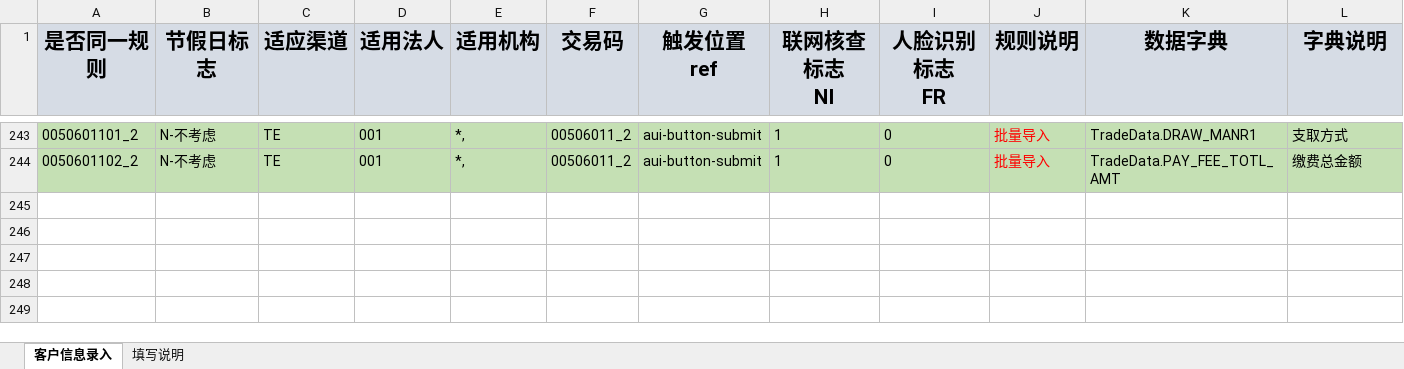
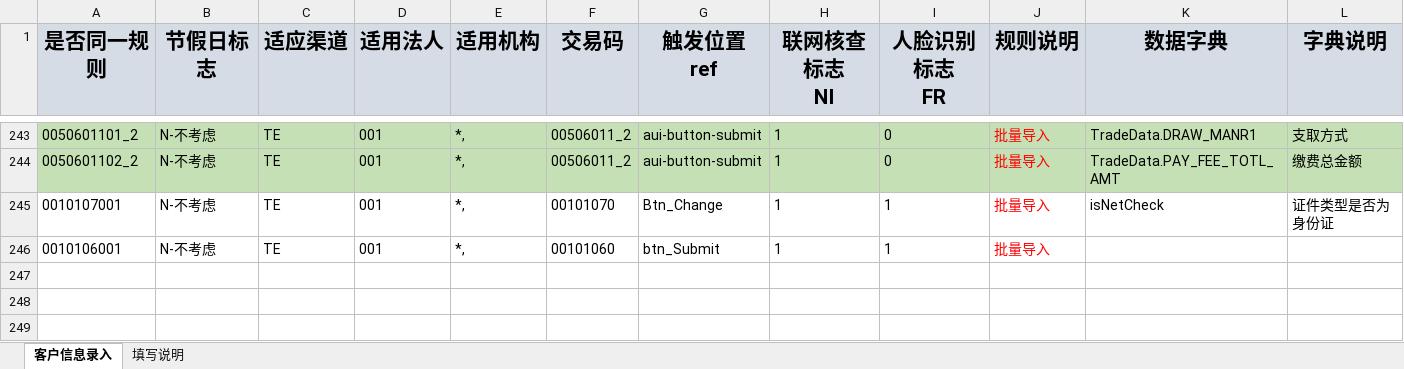
Before and after one commit to somebody2012/node-excel, an Excel workbook: src/customerInput/客户信息录入.xlsx, sheet 客户信息录入, drawn as a sheet; only a part is shown, gaps mark what is left out; values as stored, in another font and other column widths than the file's, no borders; conditional formats not drawn; rows hold the shown columns only; the diff names each change by its address in the sheet, - before the commit and + after, or states it on an @@ line.

```diff
--- a/src/customerInput/客户信息录入.xlsx (sheet 客户信息录入)
+++ b/src/customerInput/客户信息录入.xlsx (sheet 客户信息录入)
-row 245: (empty)
+row 245: 0010107001 | N-不考虑 | TE | 001 | *, | 00101070 | Btn_Change | 1 | 1 | 批量导入 | isNetCheck | 证件类型是否为身份证
-row 246: (empty)
+row 246: 0010106001 | N-不考虑 | TE | 001 | *, | 00101060 | btn_Submit | 1 | 1 | 批量导入
```
Also changed, not shown: src/doubleScreen/双屏确认.xlsx.
